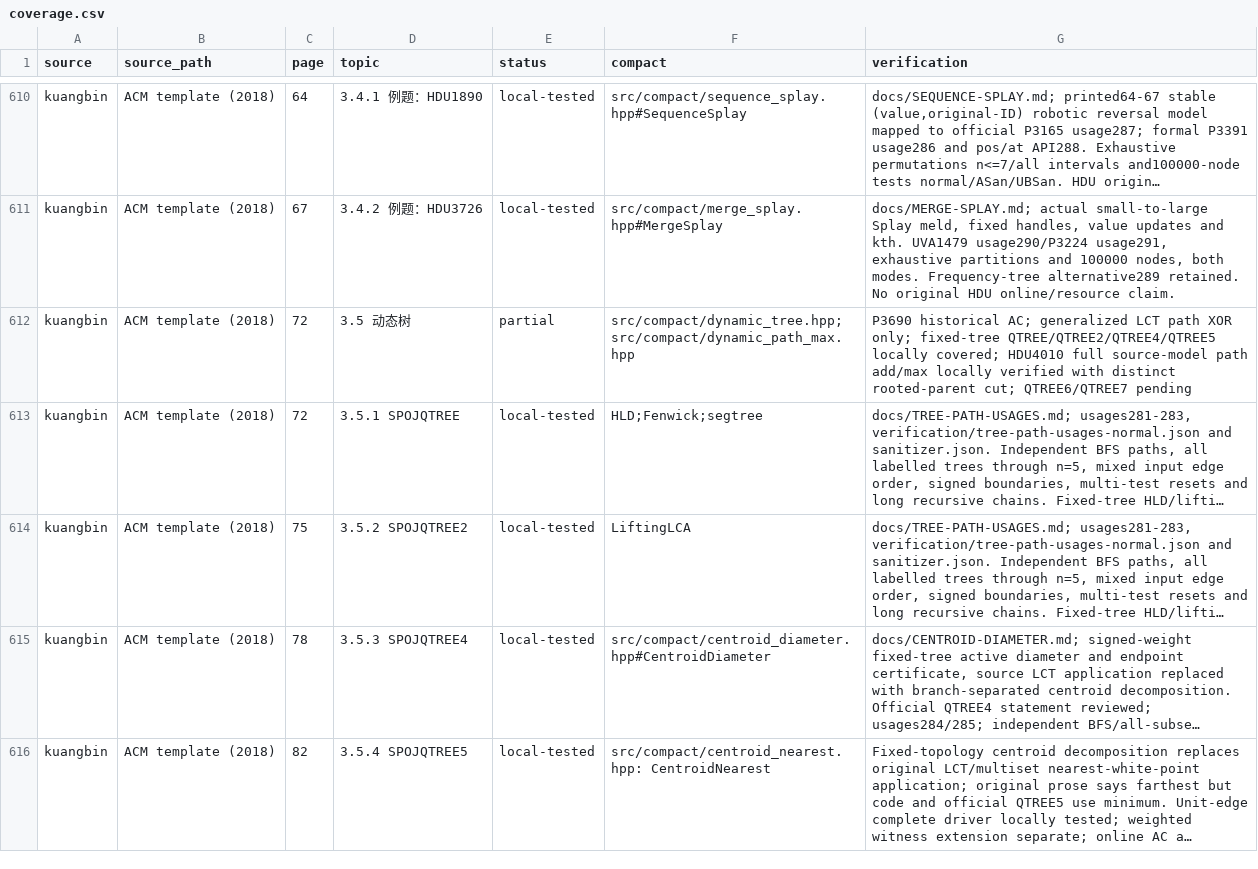
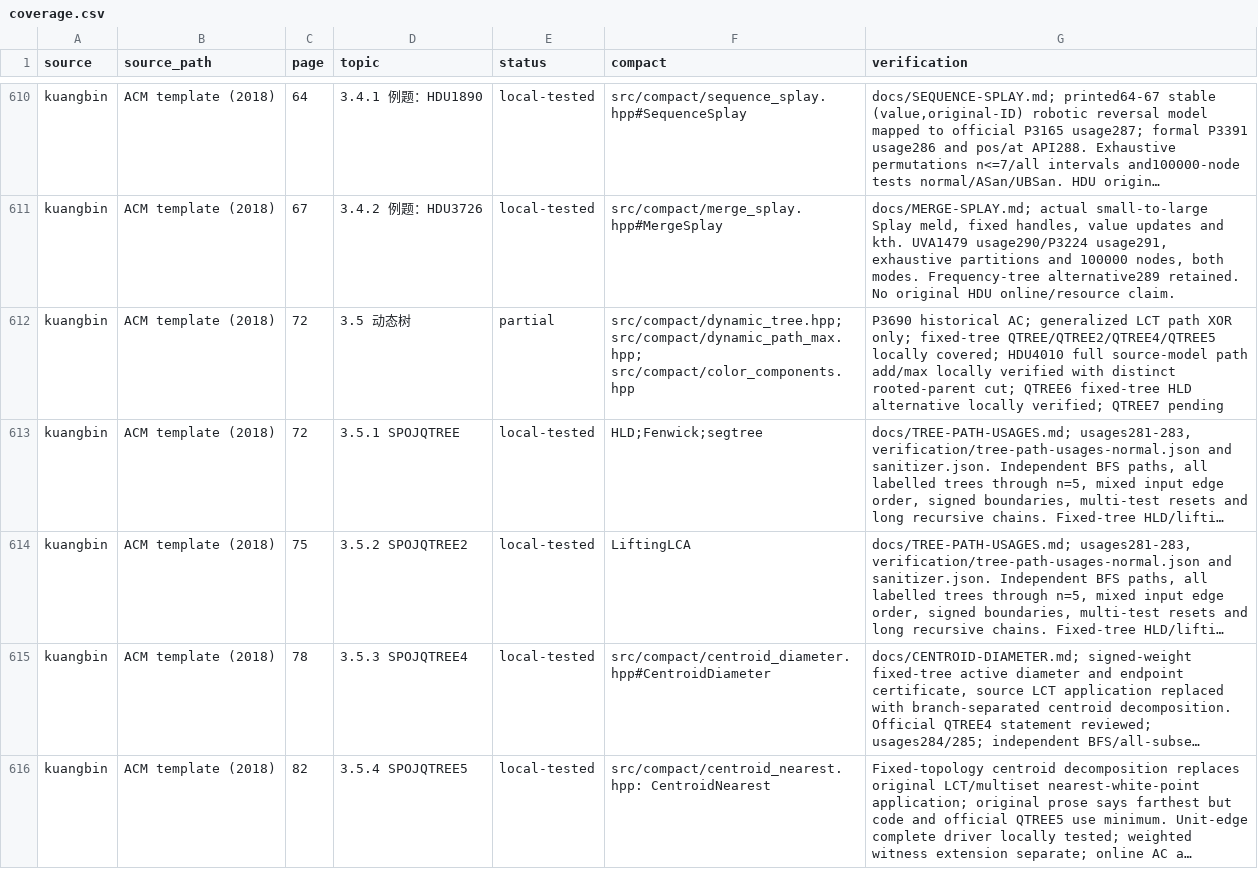
Before and after one commit to gsh20040816/CPCtemplate, a CSV file: docs/coverage.csv, drawn as a sheet; only a part is shown, gaps mark what is left out; long unchanged cells end in …; the diff covers the shown part only; the diff names each change by its address in the sheet, - before the commit and + after, or states it on an @@ line.

Commit message:
Add fixed-tree color component queries with exhaustive verification

```diff
--- a/docs/coverage.csv
+++ b/docs/coverage.csv
-F612 (compact): src/compact/dynamic_tree.hpp; src/compact/dynamic_path_max.hpp
+F612 (compact): src/compact/dynamic_tree.hpp; src/compact/dynamic_path_max.hpp; src/compact/color_components.hpp
-G612 (verification): …rooted-parent cut; QTREE6/QTREE7 pending
+G612 (verification): …rooted-parent cut; QTREE6 fixed-tree HLD alternative locally verified; QTREE7 pending
```
Also changed, not shown: 3 edited cells elsewhere in this file, 41 other files.
